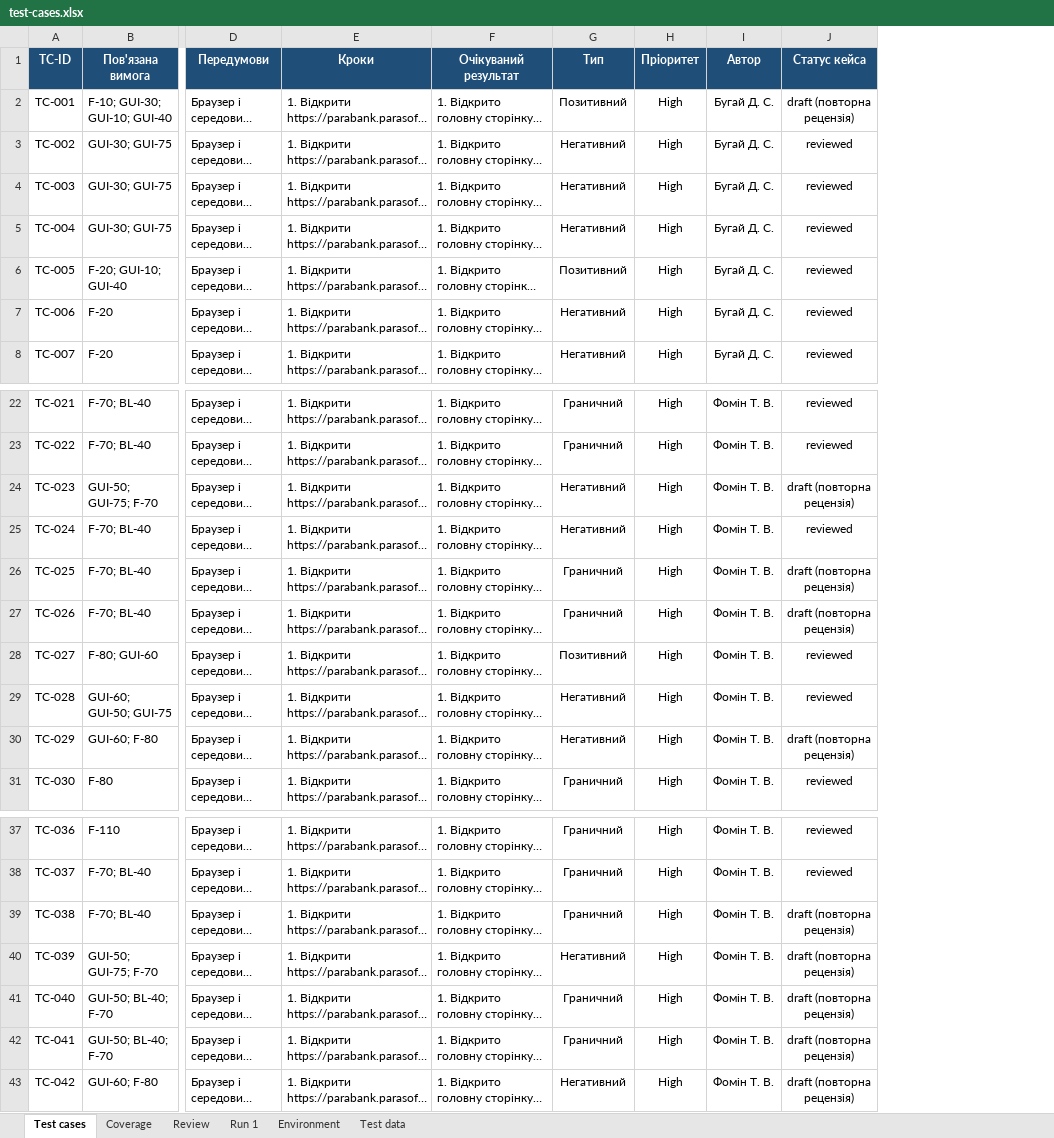
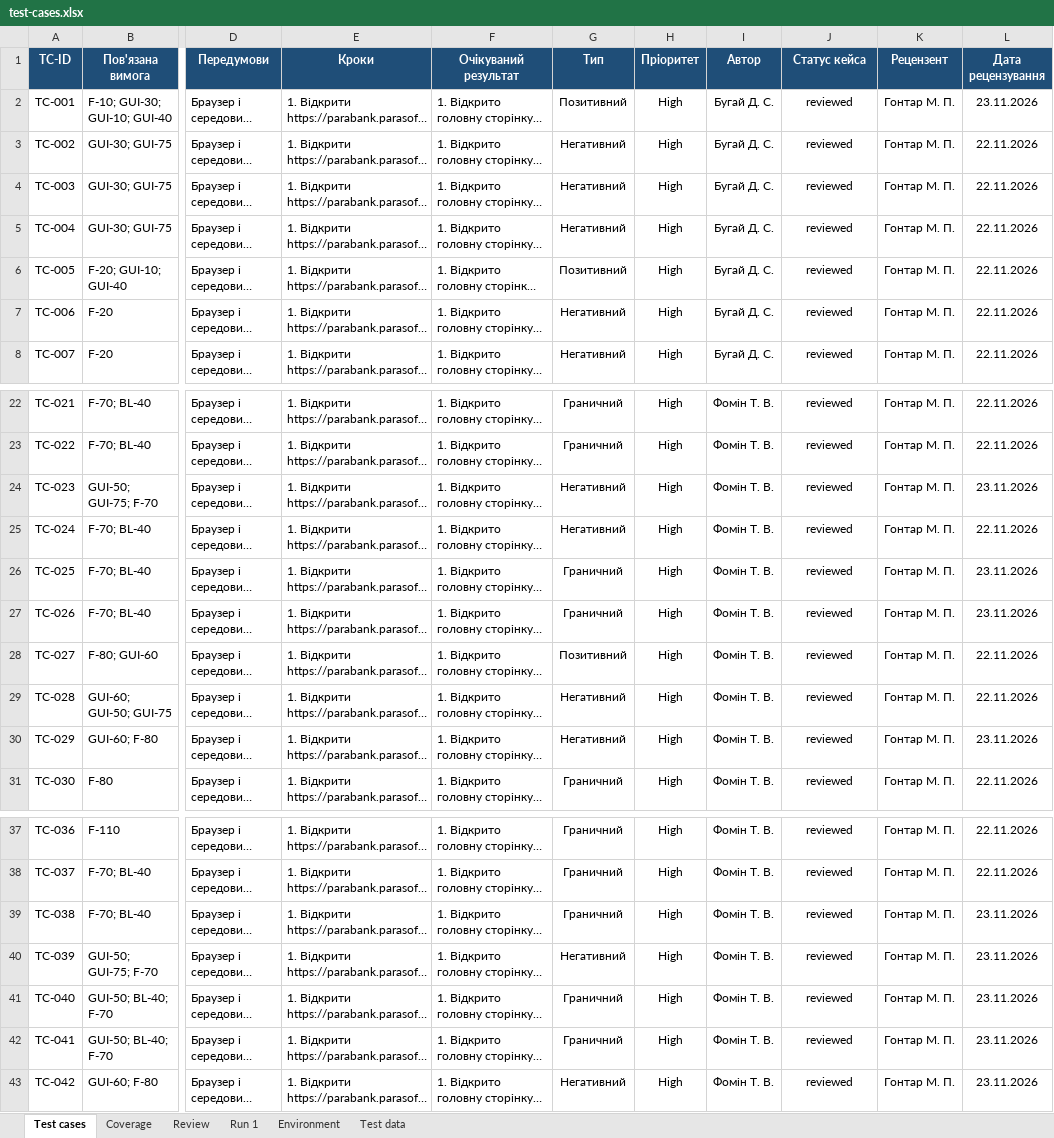
Before and after one commit to 0ffmama/FinKit, an Excel workbook: docs/sprint3/test-cases.xlsx, sheet Test cases, drawn as a sheet; only a part is shown, gaps mark what is left out; long unchanged cells end in …; values as stored, in another font and other column widths than the file's, no borders; charts and pictures not drawn; the diff names each change by its address in the sheet, - before the commit and + after, or states it on an @@ line.

```diff
--- a/docs/sprint3/test-cases.xlsx (sheet Test cases)
+++ b/docs/sprint3/test-cases.xlsx (sheet Test cases)
+column K (Рецензент), rows 2-8: all Гонтар М. П.; rows 22-31: all Гонтар М. П.; rows 37-43: all Гонтар М. П.
+column L (Дата рецензування), rows 2-8: 23.11.2026 | 22.11.2026 | 22.11.2026 | 22.11.2026 | 22.11.2026 | 22.11.2026 | 22.11.2026; rows 22-31: 22.11.2026 | 22.11.2026 | 23.11.2026 | 22.11.2026 | 23.11.2026 | 23.11.2026 | 22.11.2026 | 22.11.2026 | 23.11.2026 | 22.11.2026; rows 37-43: 22.11.2026 | 22.11.2026 | 23.11.2026 | 23.11.2026 | 23.11.2026 | 23.11.2026 | 23.11.2026
-J2 (Статус кейса): draft (повторна рецензія)
+J2 (Статус кейса): reviewed
-J24 (Статус кейса): draft (повторна рецензія)
+J24 (Статус кейса): reviewed
-J26:J27 (Статус кейса): draft (повторна рецензія)
+J26:J27 (Статус кейса): reviewed
-J30 (Статус кейса): draft (повторна рецензія)
+J30 (Статус кейса): reviewed
-J39:J43 (Статус кейса): draft (повторна рецензія)
+J39:J43 (Статус кейса): reviewed
```
Also changed, not shown: sheet Run 1, sheet Coverage, sheet Review, charts or pictures, docs/sprint3/task-board.xlsx, 2 other files.
